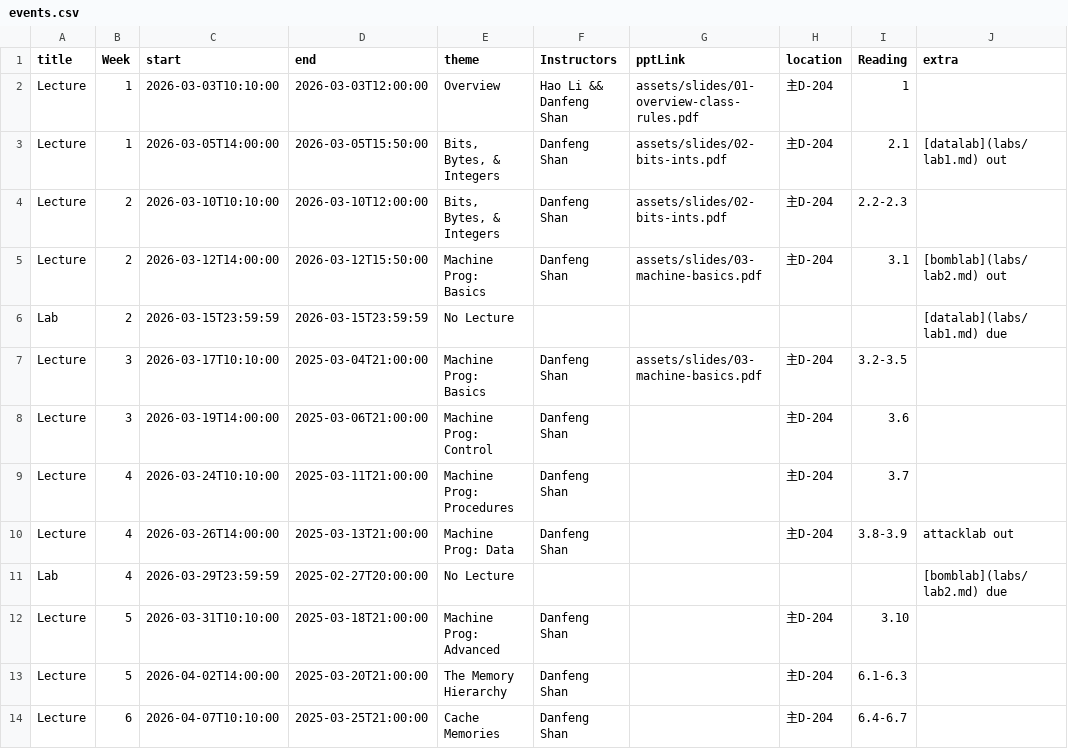
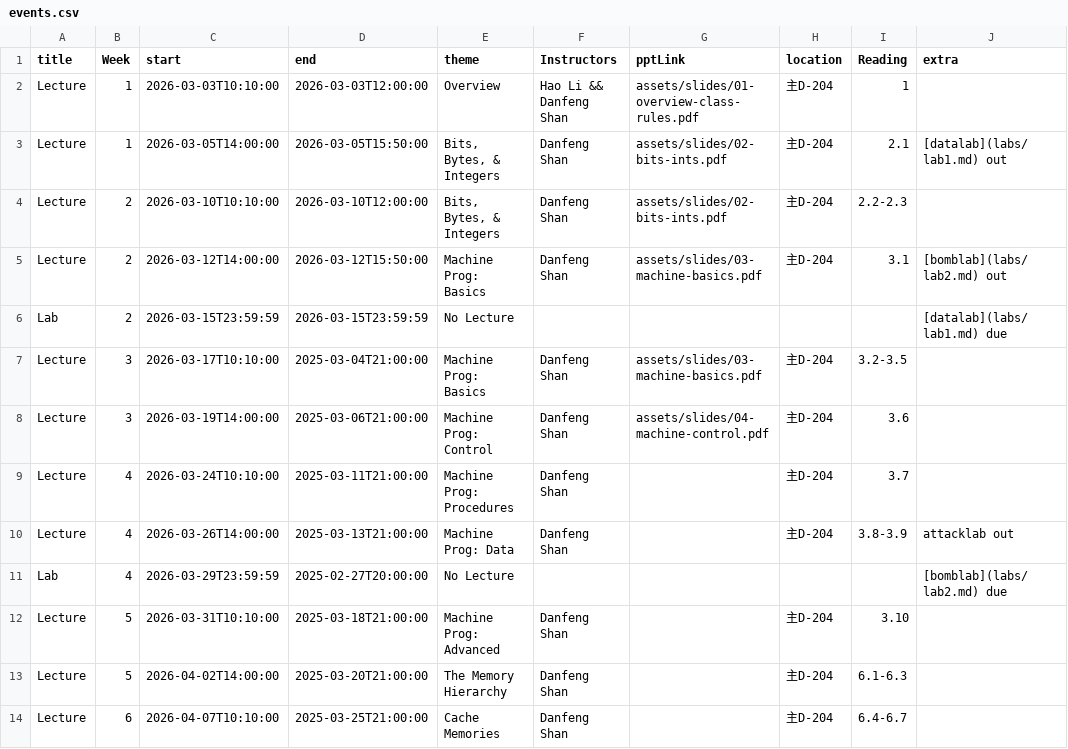
Before and after one commit to rouge3877/xjtu-ics.github.io, a CSV file: docs/static/data/events.csv, drawn as a sheet; only a part is shown.

Commit message:
🍱 Add slides for machine-control

```diff
--- a/docs/static/data/events.csv
+++ b/docs/static/data/events.csv
@@ -7,3 +7,3 @@ Lab,2,2026-03-15T23:59:59,2026-03-15T23:59:59,No Lecture,,,,,[datalab](labs/lab1
 Lecture,3,2026-03-17T10:10:00,2025-03-04T21:00:00,Machine Prog: Basics,Danfeng Shan,assets/slides/03-machine-basics.pdf,主D-204,3.2-3.5,
-Lecture,3,2026-03-19T14:00:00,2025-03-06T21:00:00,Machine Prog: Control,Danfeng Shan,,主D-204,3.6,
+Lecture,3,2026-03-19T14:00:00,2025-03-06T21:00:00,Machine Prog: Control,Danfeng Shan,assets/slides/04-machine-control.pdf,主D-204,3.6,
 Lecture,4,2026-03-24T10:10:00,2025-03-11T21:00:00,Machine Prog: Procedures,Danfeng Shan,,主D-204,3.7,
```
Also changed, not shown: 3 other files.
